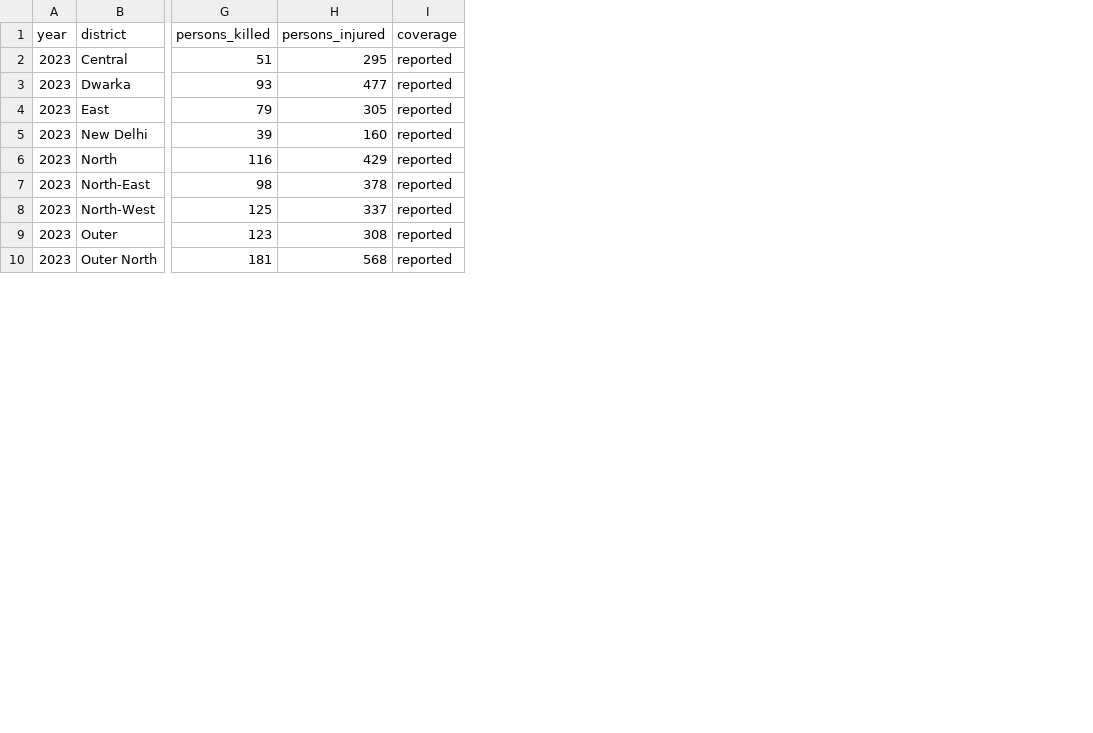
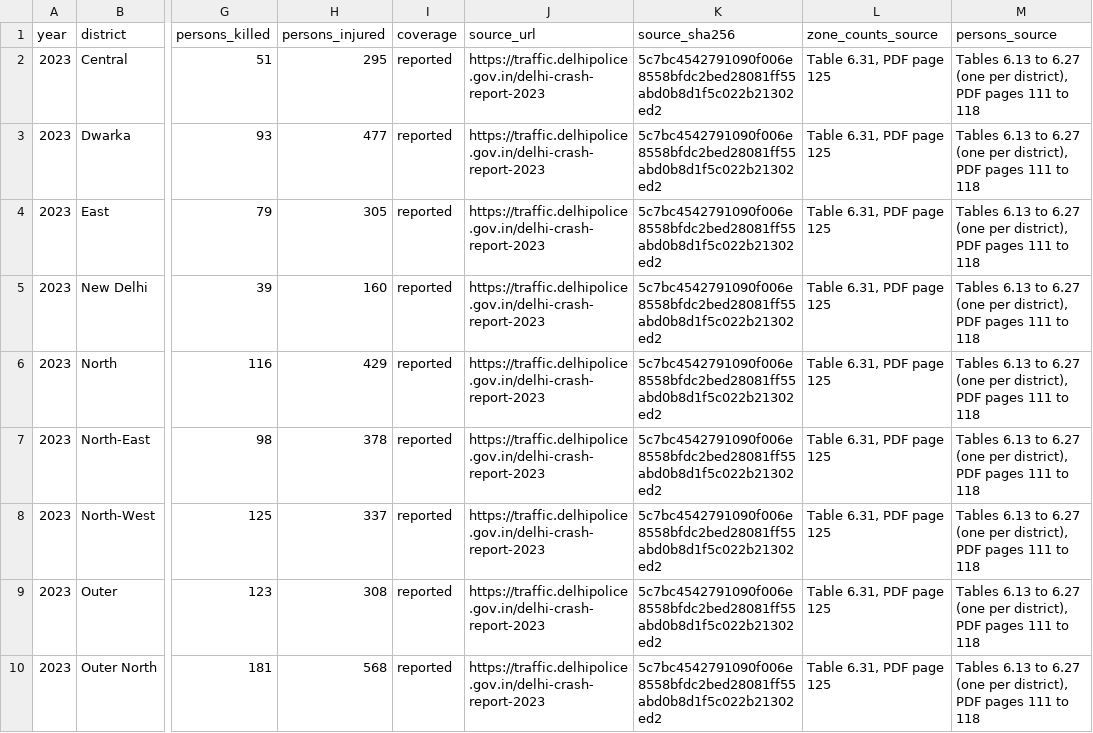
Before and after one commit to ayushthaosen-gif/DelhiCrimeDashboard, a CSV file: data/releases/2023/district_road_safety.csv, drawn as a sheet; only a part is shown, gaps mark what is left out; the diff names each change by its address in the sheet, - before the commit and + after, or states it on an @@ line.

```diff
--- a/data/releases/2023/district_road_safety.csv
+++ b/data/releases/2023/district_road_safety.csv
+column J (source_url), rows 2-10: all https://traffic.delhipolice.gov.in/delhi-crash-report-2023
+column K (source_sha256), rows 2-10: all 5c7bc4542791090f006e8558bfdc2bed28081ff55abd0b8d1f5c022b21302ed2
+column L (zone_counts_source), rows 2-10: all Table 6.31, PDF page 125
+column M (persons_source), rows 2-10: all Tables 6.13 to 6.27 (one per district), PDF pages 111 to 118
```
Also changed, not shown: data/releases/2024/district_road_safety.csv, 39 other files.
